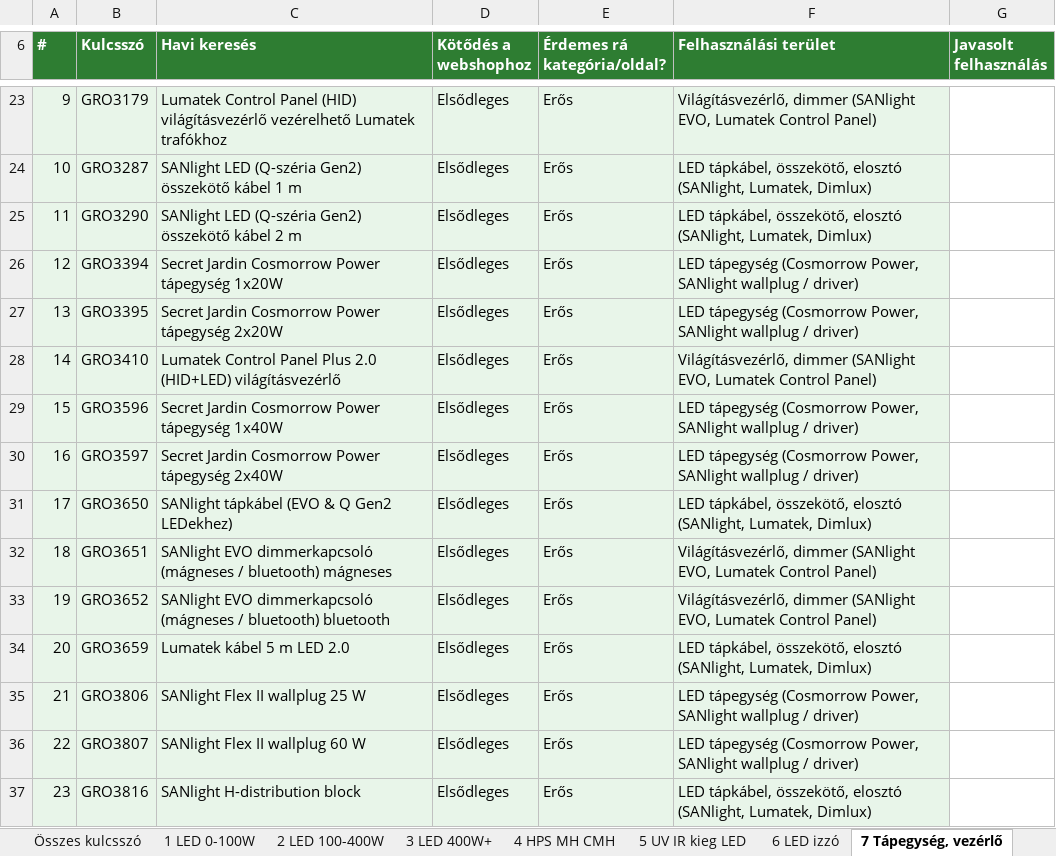
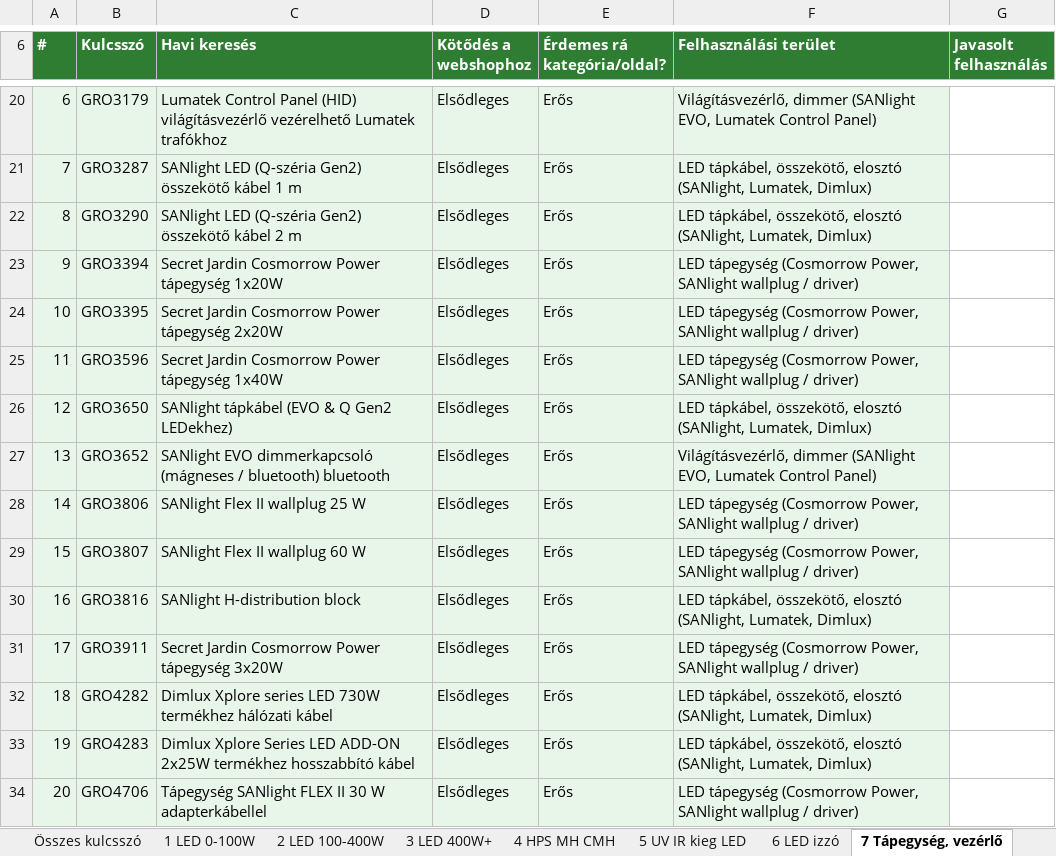
Before and after one commit to sutogaborurbangarden-code/shoprenter-auto-claude-code-kategoria-javitas, an Excel workbook: kulcsszokutatas/babylon/Babylon_LED_novenyvilagitas_kulcsszokutatas.xlsx, sheet 7 Tápegység, vezérlő, drawn as a sheet; only a part is shown, gaps mark what is left out; the shorter side is filled out with more unchanged rows; values as stored, in another font and other column widths than the file's, no borders; the diff covers the shown part only; the diff names each change by its address in the sheet, - before the commit and + after, or states it on an @@ line.

```diff
--- a/kulcsszokutatas/babylon/Babylon_LED_novenyvilagitas_kulcsszokutatas.xlsx (sheet 7 Tápegység, vezérlő)
+++ b/kulcsszokutatas/babylon/Babylon_LED_novenyvilagitas_kulcsszokutatas.xlsx (sheet 7 Tápegység, vezérlő)
@@ column A (#) renumbered from row 13 down @@
-row 28: 14 | GRO3410 | Lumatek Control Panel Plus 2.0 (HID+LED) világításvezérlő | Elsődleges | Erős | Világításvezérlő, dimmer (SANlight EVO, Lumatek Control Panel)
-row 30: 16 | GRO3597 | Secret Jardin Cosmorrow Power tápegység 2x40W | Elsődleges | Erős | LED tápegység (Cosmorrow Power, SANlight wallplug / driver)
-row 32: 18 | GRO3651 | SANlight EVO dimmerkapcsoló (mágneses / bluetooth) mágneses | Elsődleges | Erős | Világításvezérlő, dimmer (SANlight EVO, Lumatek Control Panel)
-row 34: 20 | GRO3659 | Lumatek kábel 5 m LED 2.0 | Elsődleges | Erős | LED tápkábel, összekötő, elosztó (SANlight, Lumatek, Dimlux)
```
Also changed, not shown: 9 removed rows elsewhere in this sheet, sheet Termékkínálat, sheet 4 HPS MH CMH, sheet 9 LED growbox szett, sheet 2 LED 100-400W, sheet 3 LED 400W+, sheet 6 LED izzó, 5 more sheets, 4 other files.
